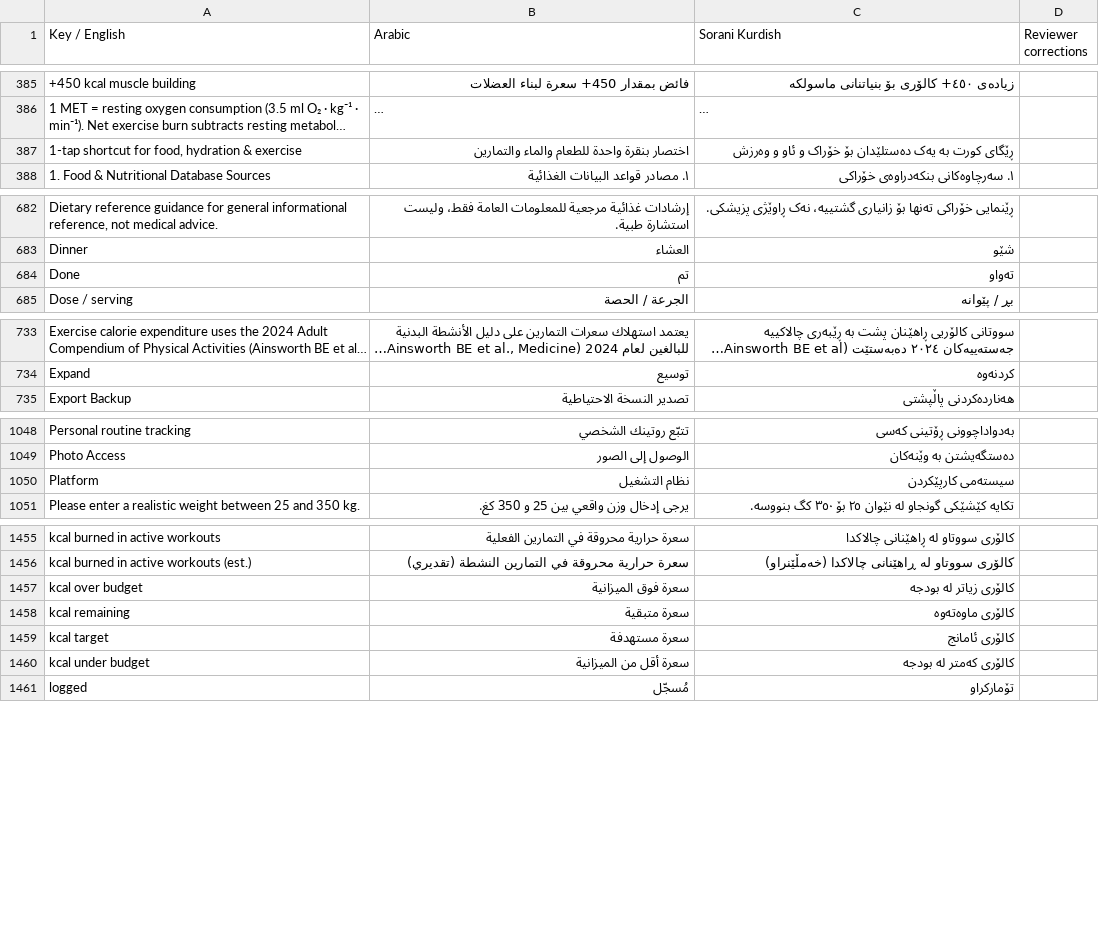
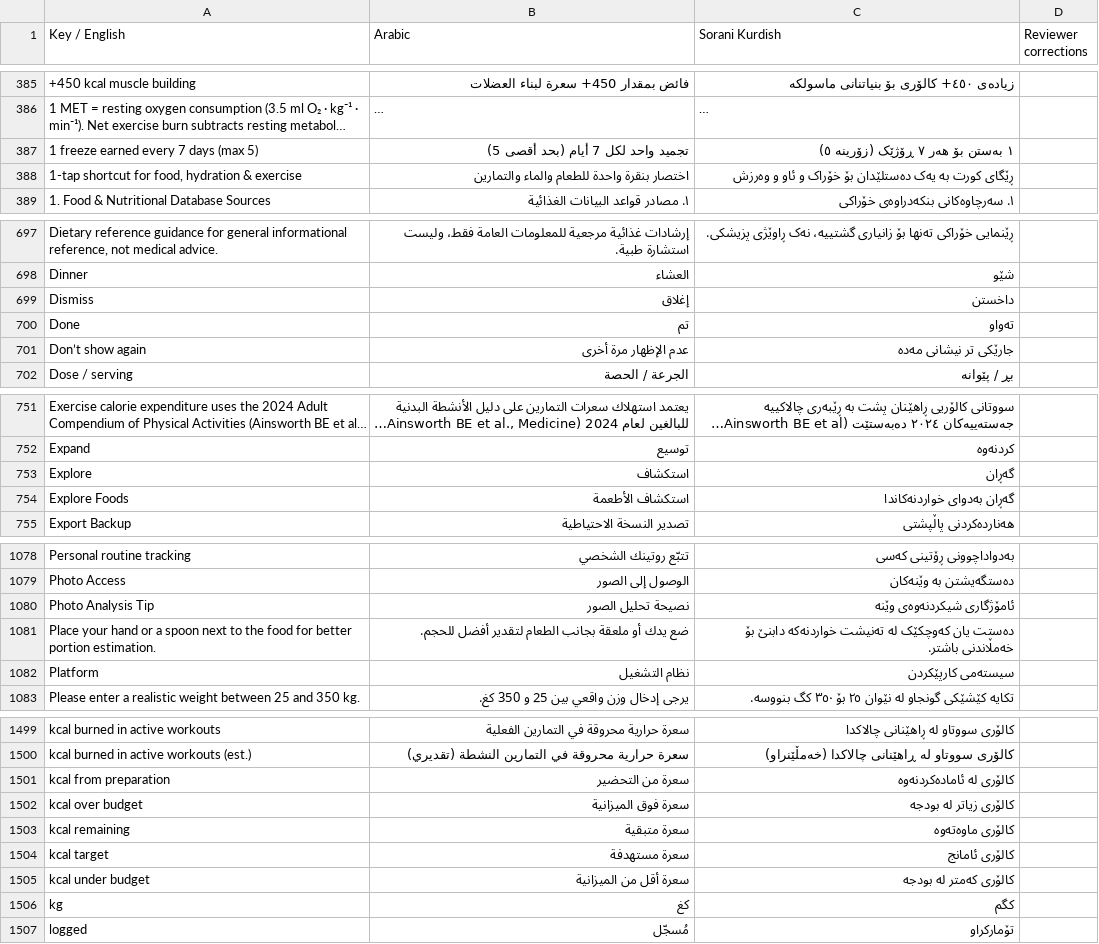
Before and after one commit to sahand-git/fit_track_v4, a CSV file: docs/localization-review.csv, drawn as a sheet; only a part is shown, gaps mark what is left out; long unchanged cells end in …; the diff covers the shown part only; the diff names each change by its address in the sheet, - before the commit and + after, or states it on an @@ line.

Commit message:
feat(v5): master redesign with weekday ribbon, animated water glass, quick grid, gamification, and food explore

```diff
--- a/docs/localization-review.csv
+++ b/docs/localization-review.csv
+row 387: 1 freeze earned every 7 days (max 5) | تجميد واحد لكل 7 أيام (بحد أقصى 5) | ١ بەستن بۆ هەر ٧ ڕۆژێک (زۆرینە ٥)
+row 699: Dismiss | إغلاق | داخستن
+row 701: Don’t show again | عدم الإظهار مرة أخرى | جارێکی تر نیشانی مەدە
+row 753: Explore | استكشاف | گەڕان
+row 754: Explore Foods | استكشاف الأطعمة | گەڕان بەدوای خواردنەکاندا
+row 1080: Photo Analysis Tip | نصيحة تحليل الصور | ئامۆژگاری شیکردنەوەی وێنە
+row 1081: Place your hand or a spoon next to the food for better portion estimation. | ضع يدك أو ملعقة بجانب الطعام لتقدير أفضل للحجم. | دەستت یان کەوچکێک لە تەنیشت خواردنەکە دابنێ بۆ خەمڵاندنی باشتر.
+row 1501: kcal from preparation | سعرة من التحضير | كالۆری لە ئامادەکردنەوە
+row 1506: kg | كغ | کگم
```
Also changed, not shown: 37 added rows elsewhere in this file, 17 other files.
